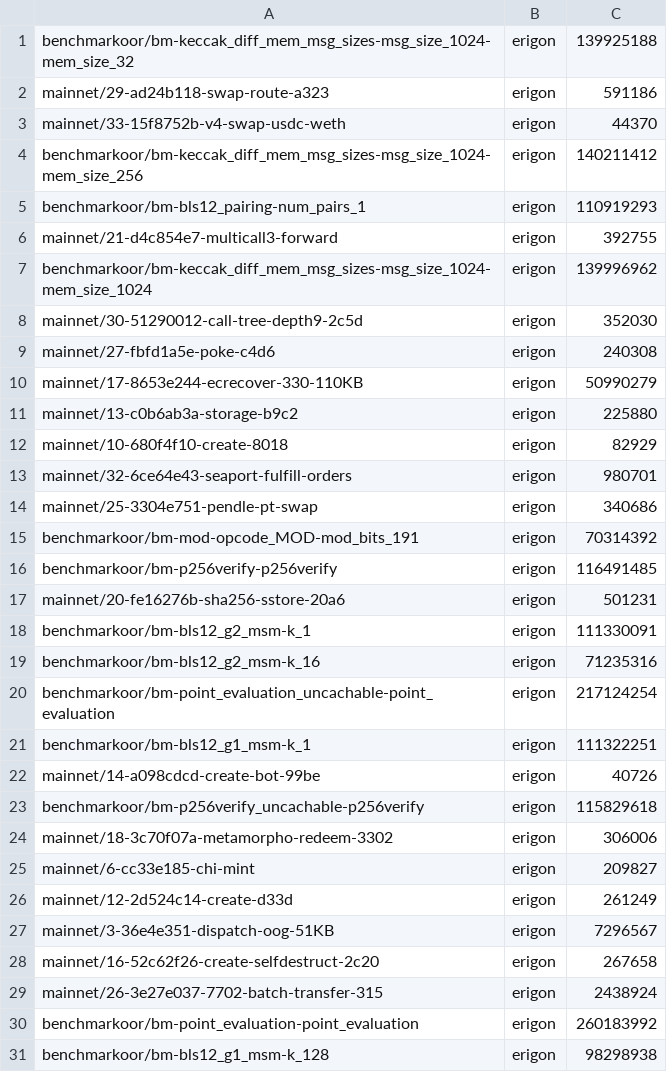
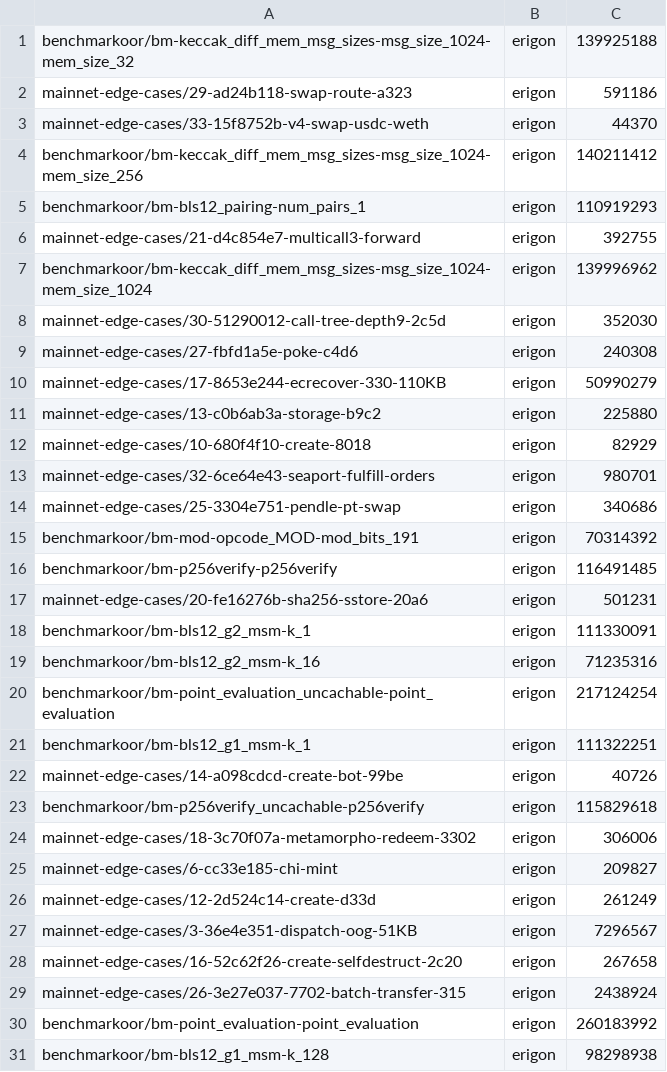
Before and after one commit to erigontech/vm-bench, a CSV file: history/2026-10-15T0835/erigon.csv, drawn as a sheet; only a part is shown; the diff covers the shown part only.

Commit message:
fixtures: mainnet-popular (top 10 contracts by gas over 200 blocks), mainnet -> mainnet-edge-cases; run/popular.py ranks contracts

```diff
--- a/history/2026-10-15T0835/erigon.csv
+++ b/history/2026-10-15T0835/erigon.csv
@@ -1,18 +1,18 @@
 benchmarkoor/bm-keccak_diff_mem_msg_sizes-msg_size_1024-mem_size_32,erigon,139925188
-mainnet/29-ad24b118-swap-route-a323,erigon,591186
-mainnet/33-15f8752b-v4-swap-usdc-weth,erigon,44370
+mainnet-edge-cases/29-ad24b118-swap-route-a323,erigon,591186
+mainnet-edge-cases/33-15f8752b-v4-swap-usdc-weth,erigon,44370
 benchmarkoor/bm-keccak_diff_mem_msg_sizes-msg_size_1024-mem_size_256,erigon,140211412
 benchmarkoor/bm-bls12_pairing-num_pairs_1,erigon,110919293
-mainnet/21-d4c854e7-multicall3-forward,erigon,392755
+mainnet-edge-cases/21-d4c854e7-multicall3-forward,erigon,392755
 benchmarkoor/bm-keccak_diff_mem_msg_sizes-msg_size_1024-mem_size_1024,erigon,139996962
-mainnet/30-51290012-call-tree-depth9-2c5d,erigon,352030
-mainnet/27-fbfd1a5e-poke-c4d6,erigon,240308
-mainnet/17-8653e244-ecrecover-330-110KB,erigon,50990279
-mainnet/13-c0b6ab3a-storage-b9c2,erigon,225880
-mainnet/10-680f4f10-create-8018,erigon,82929
-mainnet/32-6ce64e43-seaport-fulfill-orders,erigon,980701
-mainnet/25-3304e751-pendle-pt-swap,erigon,340686
+mainnet-edge-cases/30-51290012-call-tree-depth9-2c5d,erigon,352030
+mainnet-edge-cases/27-fbfd1a5e-poke-c4d6,erigon,240308
+mainnet-edge-cases/17-8653e244-ecrecover-330-110KB,erigon,50990279
+mainnet-edge-cases/13-c0b6ab3a-storage-b9c2,erigon,225880
+mainnet-edge-cases/10-680f4f10-create-8018,erigon,82929
+mainnet-edge-cases/32-6ce64e43-seaport-fulfill-orders,erigon,980701
+mainnet-edge-cases/25-3304e751-pendle-pt-swap,erigon,340686
 benchmarkoor/bm-mod-opcode_MOD-mod_bits_191,erigon,70314392
 benchmarkoor/bm-p256verify-p256verify,erigon,116491485
-mainnet/20-fe16276b-sha256-sstore-20a6,erigon,501231
+mainnet-edge-cases/20-fe16276b-sha256-sstore-20a6,erigon,501231
 benchmarkoor/bm-bls12_g2_msm-k_1,erigon,111330091
@@ -21,10 +21,10 @@ benchmarkoor/bm-point_evaluation_uncachable-point_evaluation,erigon,217124254
 benchmarkoor/bm-bls12_g1_msm-k_1,erigon,111322251
-mainnet/14-a098cdcd-create-bot-99be,erigon,40726
+mainnet-edge-cases/14-a098cdcd-create-bot-99be,erigon,40726
 benchmarkoor/bm-p256verify_uncachable-p256verify,erigon,115829618
-mainnet/18-3c70f07a-metamorpho-redeem-3302,erigon,306006
-mainnet/6-cc33e185-chi-mint,erigon,209827
-mainnet/12-2d524c14-create-d33d,erigon,261249
-mainnet/3-36e4e351-dispatch-oog-51KB,erigon,7296567
-mainnet/16-52c62f26-create-selfdestruct-2c20,erigon,267658
-mainnet/26-3e27e037-7702-batch-transfer-315,erigon,2438924
+mainnet-edge-cases/18-3c70f07a-metamorpho-redeem-3302,erigon,306006
+mainnet-edge-cases/6-cc33e185-chi-mint,erigon,209827
+mainnet-edge-cases/12-2d524c14-create-d33d,erigon,261249
+mainnet-edge-cases/3-36e4e351-dispatch-oog-51KB,erigon,7296567
+mainnet-edge-cases/16-52c62f26-create-selfdestruct-2c20,erigon,267658
+mainnet-edge-cases/26-3e27e037-7702-batch-transfer-315,erigon,2438924
 benchmarkoor/bm-point_evaluation-point_evaluation,erigon,260183992
```
Also changed, not shown: 12 edited cells elsewhere in this file, history/2026-10-15T0835/evmone.csv, history/2026-10-15T0835/geth.csv, 51 other files.
